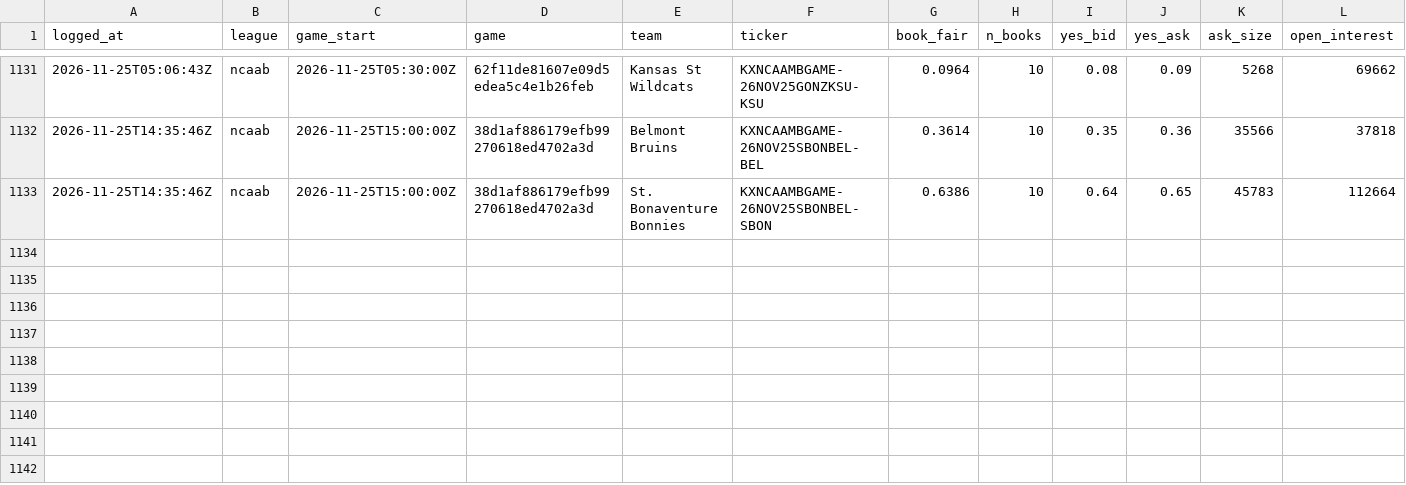
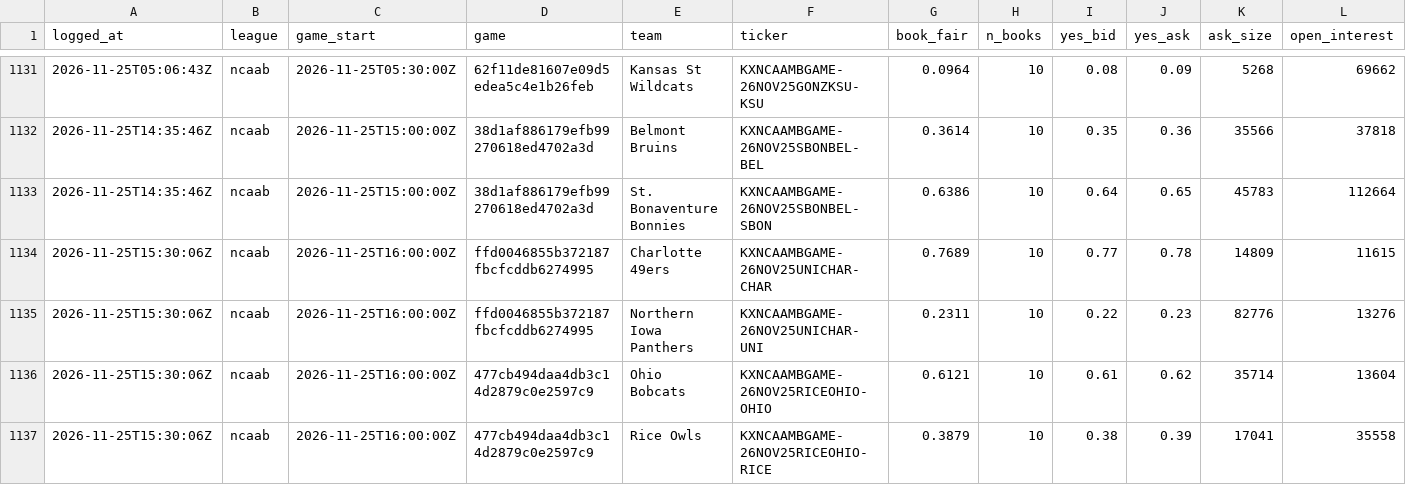
Before and after one commit to shoale4/hedj, a CSV file: paper/college_gaps.csv, drawn as a sheet; only a part is shown, gaps mark what is left out; rows hold the shown columns only; the diff names each change by its address in the sheet, - before the commit and + after, or states it on an @@ line.

Commit message:
Paper trade: update picks [skip ci]

```diff
--- a/paper/college_gaps.csv
+++ b/paper/college_gaps.csv
+row 1134: 2026-11-25T15:30:06Z | ncaab | 2026-11-25T16:00:00Z | ffd0046855b372187fbcfcddb6274995 | Charlotte 49ers | KXNCAAMBGAME-26NOV25UNICHAR-CHAR | 0.7689 | 10 | 0.77 | 0.78 | 14809 | 11615
+row 1135: 2026-11-25T15:30:06Z | ncaab | 2026-11-25T16:00:00Z | ffd0046855b372187fbcfcddb6274995 | Northern Iowa Panthers | KXNCAAMBGAME-26NOV25UNICHAR-UNI | 0.2311 | 10 | 0.22 | 0.23 | 82776 | 13276
+row 1136: 2026-11-25T15:30:06Z | ncaab | 2026-11-25T16:00:00Z | 477cb494daa4db3c14d2879c0e2597c9 | Ohio Bobcats | KXNCAAMBGAME-26NOV25RICEOHIO-OHIO | 0.6121 | 10 | 0.61 | 0.62 | 35714 | 13604
+row 1137: 2026-11-25T15:30:06Z | ncaab | 2026-11-25T16:00:00Z | 477cb494daa4db3c14d2879c0e2597c9 | Rice Owls | KXNCAAMBGAME-26NOV25RICEOHIO-RICE | 0.3879 | 10 | 0.38 | 0.39 | 17041 | 35558
```
